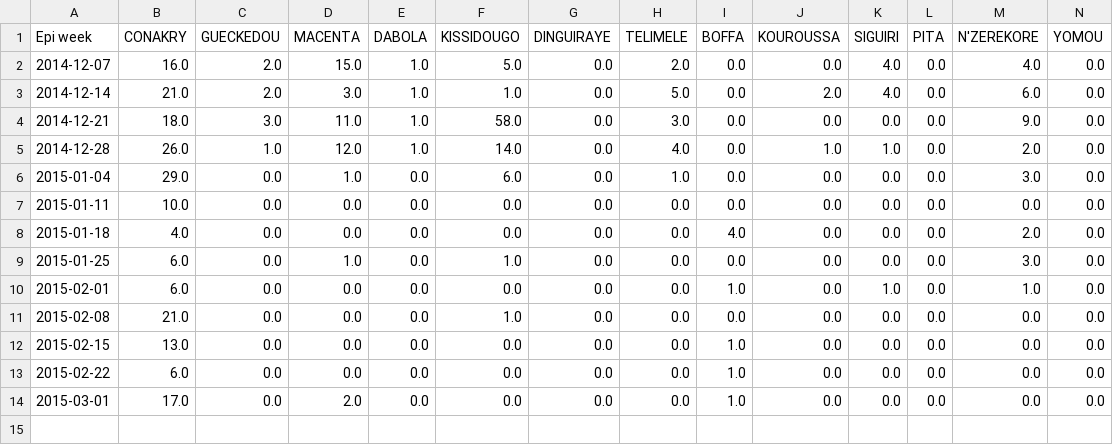
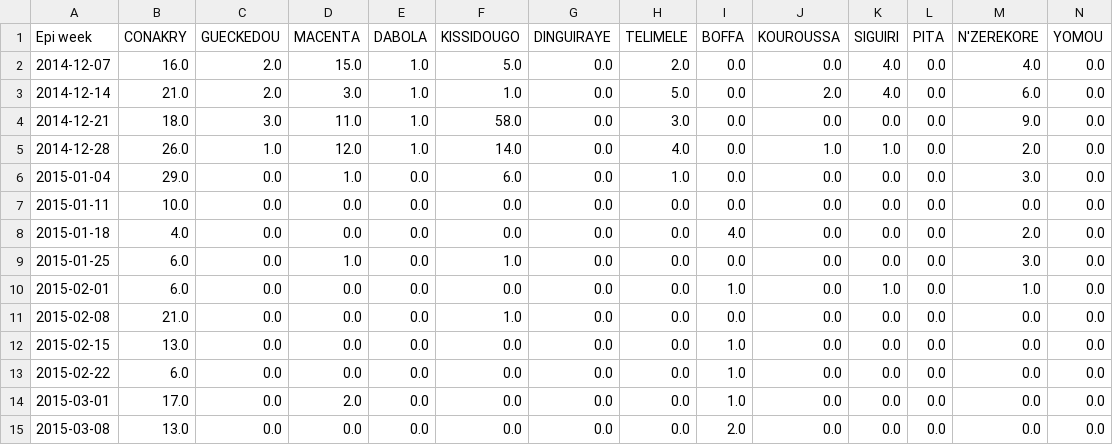
Before and after one commit to InstituteforDiseaseModeling/EVD, a CSV file: scripts/tmp_GIN_cases.csv, drawn as a sheet; only a part is shown; rows hold the shown columns only; the diff names each change by its address in the sheet, - before the commit and + after, or states it on an @@ line.

Commit message:
Update with March 11th WHO data

```diff
--- a/scripts/tmp_GIN_cases.csv
+++ b/scripts/tmp_GIN_cases.csv
+row 15: 2015-03-08 | 13.0 | 0.0 | 0.0 | 0.0 | 0.0 | 0.0 | 0.0 | 2.0 | 0.0 | 0.0 | 0.0 | 0.0 | 0.0
```
Also changed, not shown: data/guinee_EVD_2014.csv, data/liberia_EVD_2014.csv, 8 other files.
